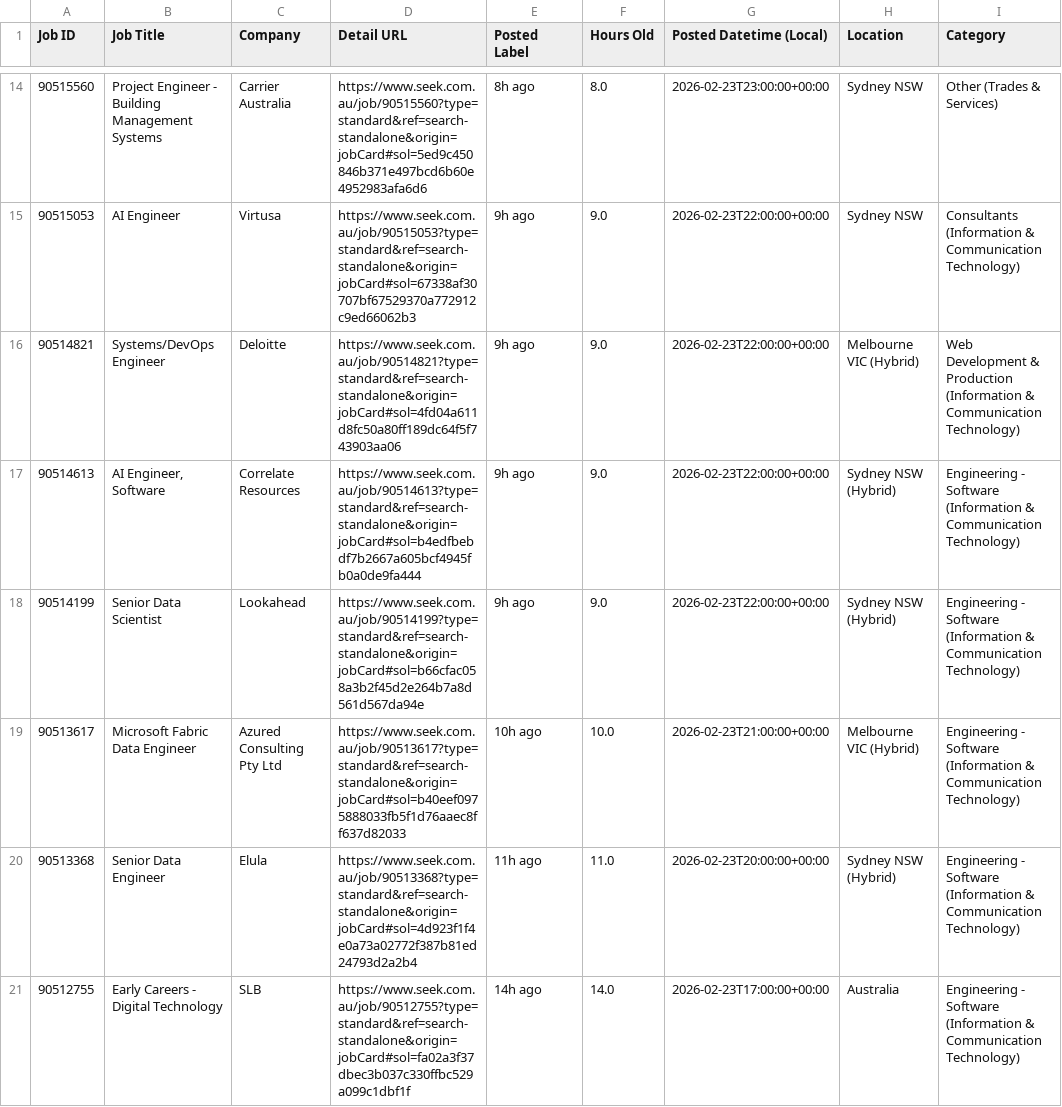
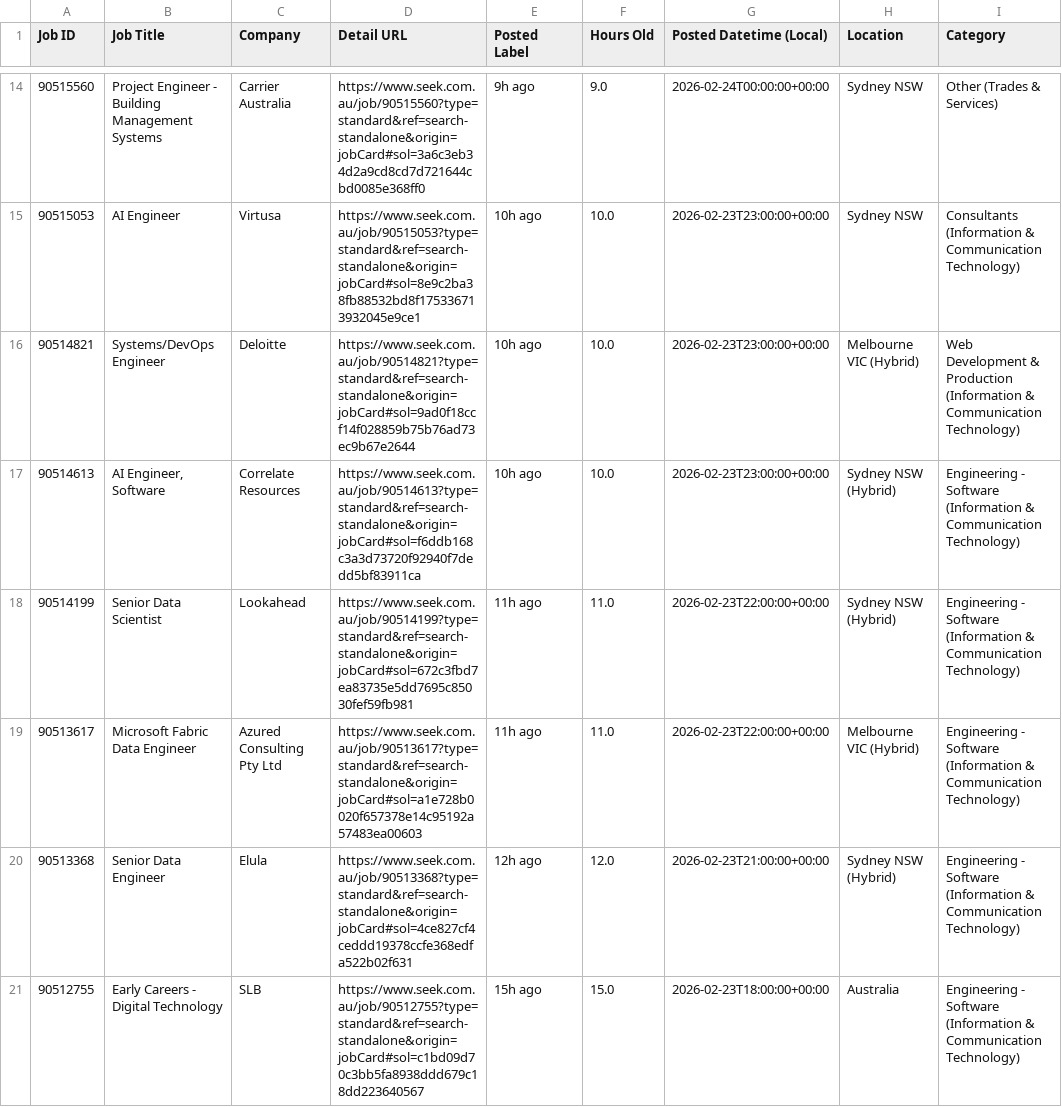
Before and after one commit to TIMXSHI/JobScrapper_SEEK_BA.BI, a CSV file: seek_MLAI_24h.csv, drawn as a sheet; only a part is shown, gaps mark what is left out; the diff covers the shown part only; the diff names each change by its address in the sheet, - before the commit and + after, or states it on an @@ line.

```diff
--- a/seek_MLAI_24h.csv
+++ b/seek_MLAI_24h.csv
-D14 (Detail URL): https://www.seek.com.au/job/90515560?type=standard&ref=search-standalone&origin=jobCard#sol=5ed9c450846b371e497bcd6b60e4952983afa6d6
+D14 (Detail URL): https://www.seek.com.au/job/90515560?type=standard&ref=search-standalone&origin=jobCard#sol=3a6c3eb34d2a9cd8cd7d721644cbd0085e368ff0
-E14 (Posted Label): 8h ago
+E14 (Posted Label): 9h ago
-F14 (Hours Old): 8.0
+F14 (Hours Old): 9.0
-G14 (Posted Datetime (Local)): 2026-02-23T23:00:00+00:00
+G14 (Posted Datetime (Local)): 2026-02-24T00:00:00+00:00
-D15 (Detail URL): https://www.seek.com.au/job/90515053?type=standard&ref=search-standalone&origin=jobCard#sol=67338af30707bf67529370a772912c9ed66062b3
+D15 (Detail URL): https://www.seek.com.au/job/90515053?type=standard&ref=search-standalone&origin=jobCard#sol=8e9c2ba38fb88532bd8f175336713932045e9ce1
-E15:E17 (Posted Label): 9h ago
+E15:E17 (Posted Label): 10h ago
-F15:F17 (Hours Old): 9.0
+F15:F17 (Hours Old): 10.0
-G15:G17 (Posted Datetime (Local)): 2026-02-23T22:00:00+00:00
+G15:G17 (Posted Datetime (Local)): 2026-02-23T23:00:00+00:00
-D16 (Detail URL): https://www.seek.com.au/job/90514821?type=standard&ref=search-standalone&origin=jobCard#sol=4fd04a611d8fc50a80ff189dc64f5f743903aa06
+D16 (Detail URL): https://www.seek.com.au/job/90514821?type=standard&ref=search-standalone&origin=jobCard#sol=9ad0f18ccf14f028859b75b76ad73ec9b67e2644
-D17 (Detail URL): https://www.seek.com.au/job/90514613?type=standard&ref=search-standalone&origin=jobCard#sol=b4edfbebdf7b2667a605bcf4945fb0a0de9fa444
+D17 (Detail URL): https://www.seek.com.au/job/90514613?type=standard&ref=search-standalone&origin=jobCard#sol=f6ddb168c3a3d73720f92940f7dedd5bf83911ca
-D18 (Detail URL): https://www.seek.com.au/job/90514199?type=standard&ref=search-standalone&origin=jobCard#sol=b66cfac058a3b2f45d2e264b7a8d561d567da94e
+D18 (Detail URL): https://www.seek.com.au/job/90514199?type=standard&ref=search-standalone&origin=jobCard#sol=672c3fbd7ea83735e5dd7695c85030fef59fb981
-E18 (Posted Label): 9h ago
+E18 (Posted Label): 11h ago
-F18 (Hours Old): 9.0
+F18 (Hours Old): 11.0
-D19 (Detail URL): https://www.seek.com.au/job/90513617?type=standard&ref=search-standalone&origin=jobCard#sol=b40eef0975888033fb5f1d76aaec8ff637d82033
+D19 (Detail URL): https://www.seek.com.au/job/90513617?type=standard&ref=search-standalone&origin=jobCard#sol=a1e728b0020f657378e14c95192a57483ea00603
-E19 (Posted Label): 10h ago
+E19 (Posted Label): 11h ago
-F19 (Hours Old): 10.0
+F19 (Hours Old): 11.0
-G19 (Posted Datetime (Local)): 2026-02-23T21:00:00+00:00
+G19 (Posted Datetime (Local)): 2026-02-23T22:00:00+00:00
-D20 (Detail URL): https://www.seek.com.au/job/90513368?type=standard&ref=search-standalone&origin=jobCard#sol=4d923f1f4e0a73a02772f387b81ed24793d2a2b4
+D20 (Detail URL): https://www.seek.com.au/job/90513368?type=standard&ref=search-standalone&origin=jobCard#sol=4ce827cf4ceddd19378ccfe368edfa522b02f631
-E20 (Posted Label): 11h ago
+E20 (Posted Label): 12h ago
-F20 (Hours Old): 11.0
+F20 (Hours Old): 12.0
-G20 (Posted Datetime (Local)): 2026-02-23T20:00:00+00:00
+G20 (Posted Datetime (Local)): 2026-02-23T21:00:00+00:00
-D21 (Detail URL): https://www.seek.com.au/job/90512755?type=standard&ref=search-standalone&origin=jobCard#sol=fa02a3f37dbec3b037c330ffbc529a099c1dbf1f
+D21 (Detail URL): https://www.seek.com.au/job/90512755?type=standard&ref=search-standalone&origin=jobCard#sol=c1bd09d70c3bb5fa8938ddd679c18dd223640567
-E21 (Posted Label): 14h ago
+E21 (Posted Label): 15h ago
-F21 (Hours Old): 14.0
+F21 (Hours Old): 15.0
-G21 (Posted Datetime (Local)): 2026-02-23T17:00:00+00:00
+G21 (Posted Datetime (Local)): 2026-02-23T18:00:00+00:00
```
Also changed, not shown: 44 edited cells elsewhere in this file, 1 other file.
